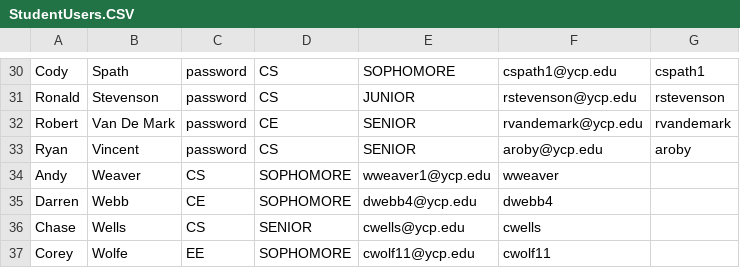
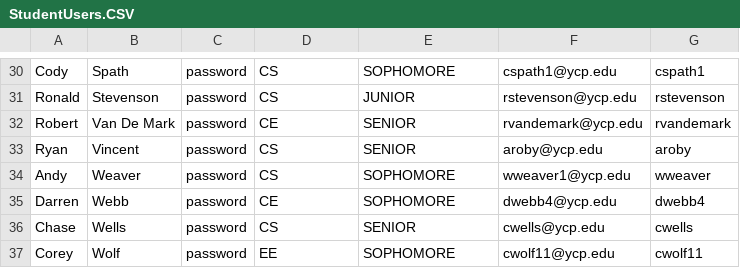
Before and after one commit to ctwolf96/YCPProjectDatabase, a CSV file: src/edu/ycp/cs320/cspath1/persist/res/StudentUsers.CSV, drawn as a sheet; only a part is shown, gaps mark what is left out.

Commit message:
User end of the database is finished to my knowledge
Project side still needs done, then we need to make methods that link
the two together like in the lab

```diff
--- a/src/edu/ycp/cs320/cspath1/persist/res/StudentUsers.CSV
+++ b/src/edu/ycp/cs320/cspath1/persist/res/StudentUsers.CSV
@@ -33,5 +33,5 @@ Robert|Van De Mark|password|CE|SENIOR|rvandemark@ycp.edu|rvandemark
 Ryan|Vincent|password|CS|SENIOR|aroby@ycp.edu|aroby
-Andy|Weaver|CS|SOPHOMORE|wweaver1@ycp.edu|wweaver
-Darren|Webb|CE|SOPHOMORE|dwebb4@ycp.edu|dwebb4
-Chase|Wells|CS|SENIOR|cwells@ycp.edu|cwells
-Corey|Wolfe|EE|SOPHOMORE|cwolf11@ycp.edu|cwolf11
+Andy|Weaver|password|CS|SOPHOMORE|wweaver1@ycp.edu|wweaver
+Darren|Webb|password|CE|SOPHOMORE|dwebb4@ycp.edu|dwebb4
+Chase|Wells|password|CS|SENIOR|cwells@ycp.edu|cwells
+Corey|Wolf|password|EE|SOPHOMORE|cwolf11@ycp.edu|cwolf11
```
Also changed, not shown: 8 other files.
